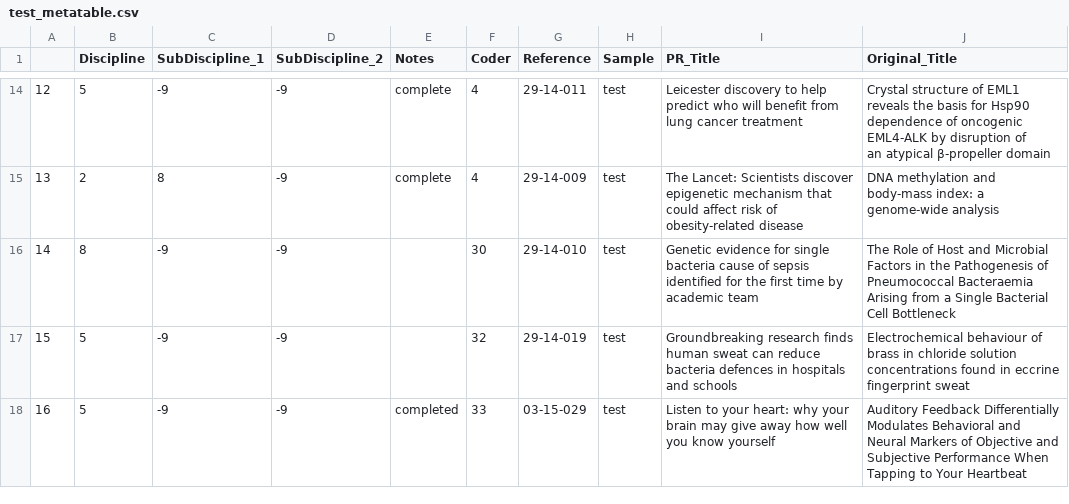
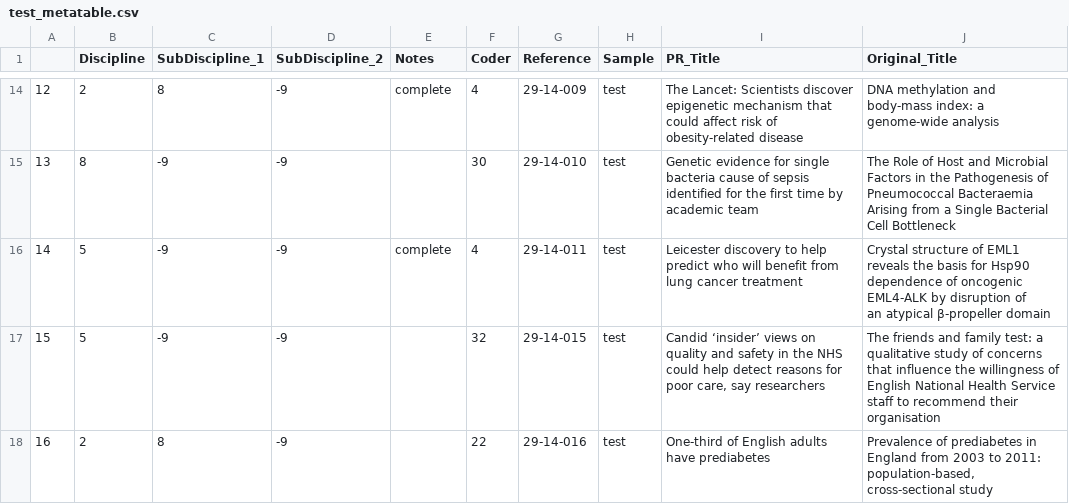
Before and after one commit to insciout-project/insciout-project, a CSV file: database/test_metatable.csv, drawn as a sheet; only a part is shown, gaps mark what is left out; ↵ is a line break in a cell; the diff covers the shown part only; the diff names each change by its address in the sheet, - before the commit and + after, or states it on an @@ line.

```diff
--- a/database/test_metatable.csv
+++ b/database/test_metatable.csv
-B14 (Discipline): 5
+B14 (Discipline): 2
-C14 (SubDiscipline_1): -9
+C14 (SubDiscipline_1): 8
-G14 (Reference): 29-14-011
+G14 (Reference): 29-14-009
-I14 (PR_Title): Leicester discovery to help predict who will benefit from lung cancer treatment
+I14 (PR_Title): The Lancet: Scientists discover epigenetic mechanism that could affect risk of obesity-related disease
-J14 (Original_Title): Crystal structure of EML1 reveals the basis for Hsp90 dependence of oncogenic EML4-ALK by disruption of ↵ an atypical β-propeller domain
+J14 (Original_Title): DNA methylation and body-mass index: a genome-wide analysis
-B15 (Discipline): 2
+B15 (Discipline): 8
-C15 (SubDiscipline_1): 8
+C15 (SubDiscipline_1): -9
-E15 (Notes): complete
+E15 (Notes): (empty)
-F15 (Coder): 4
+F15 (Coder): 30
-G15 (Reference): 29-14-009
+G15 (Reference): 29-14-010
-I15 (PR_Title): The Lancet: Scientists discover epigenetic mechanism that could affect risk of obesity-related disease
+I15 (PR_Title): Genetic evidence for single bacteria cause of sepsis identified for the first time by academic team
-J15 (Original_Title): DNA methylation and body-mass index: a genome-wide analysis
+J15 (Original_Title): The Role of Host and Microbial Factors in the Pathogenesis of Pneumococcal Bacteraemia Arising from a Single Bacterial Cell Bottleneck
-B16 (Discipline): 8
+B16 (Discipline): 5
-E16 (Notes): (empty)
+E16 (Notes): complete
-F16 (Coder): 30
+F16 (Coder): 4
-G16 (Reference): 29-14-010
+G16 (Reference): 29-14-011
-I16 (PR_Title): Genetic evidence for single bacteria cause of sepsis identified for the first time by academic team
+I16 (PR_Title): Leicester discovery to help predict who will benefit from lung cancer treatment
-J16 (Original_Title): The Role of Host and Microbial Factors in the Pathogenesis of Pneumococcal Bacteraemia Arising from a Single Bacterial Cell Bottleneck
+J16 (Original_Title): Crystal structure of EML1 reveals the basis for Hsp90 dependence of oncogenic EML4-ALK by disruption of ↵ an atypical β-propeller domain
-G17 (Reference): 29-14-019
+G17 (Reference): 29-14-015
-I17 (PR_Title): Groundbreaking research finds human sweat can reduce bacteria defences in hospitals and schools
+I17 (PR_Title): Candid ‘insider’ views on quality and safety in the NHS could help detect reasons for poor care, say researchers
-J17 (Original_Title): Electrochemical behaviour of brass in chloride solution concentrations found in eccrine fingerprint sweat
+J17 (Original_Title): The friends and family test: a qualitative study of concerns that influence the willingness of English National Health Service staff to recommend their organisation
-B18 (Discipline): 5
+B18 (Discipline): 2
-C18 (SubDiscipline_1): -9
+C18 (SubDiscipline_1): 8
-E18 (Notes): completed
+E18 (Notes): (empty)
-F18 (Coder): 33
+F18 (Coder): 22
-G18 (Reference): 03-15-029
+G18 (Reference): 29-14-016
-I18 (PR_Title): Listen to your heart: why your brain may give away how well you know yourself
+I18 (PR_Title): One-third of English adults have prediabetes
-J18 (Original_Title): Auditory Feedback Differentially Modulates Behavioral and Neural Markers of Objective and Subjective Performance When Tapping to Your Heartbeat
+J18 (Original_Title): Prevalence of prediabetes in England from 2003 to 2011: population-based, cross-sectional study
```
Also changed, not shown: 78 edited cells elsewhere in this file, database/test_bigtable.csv, 10 other files.
